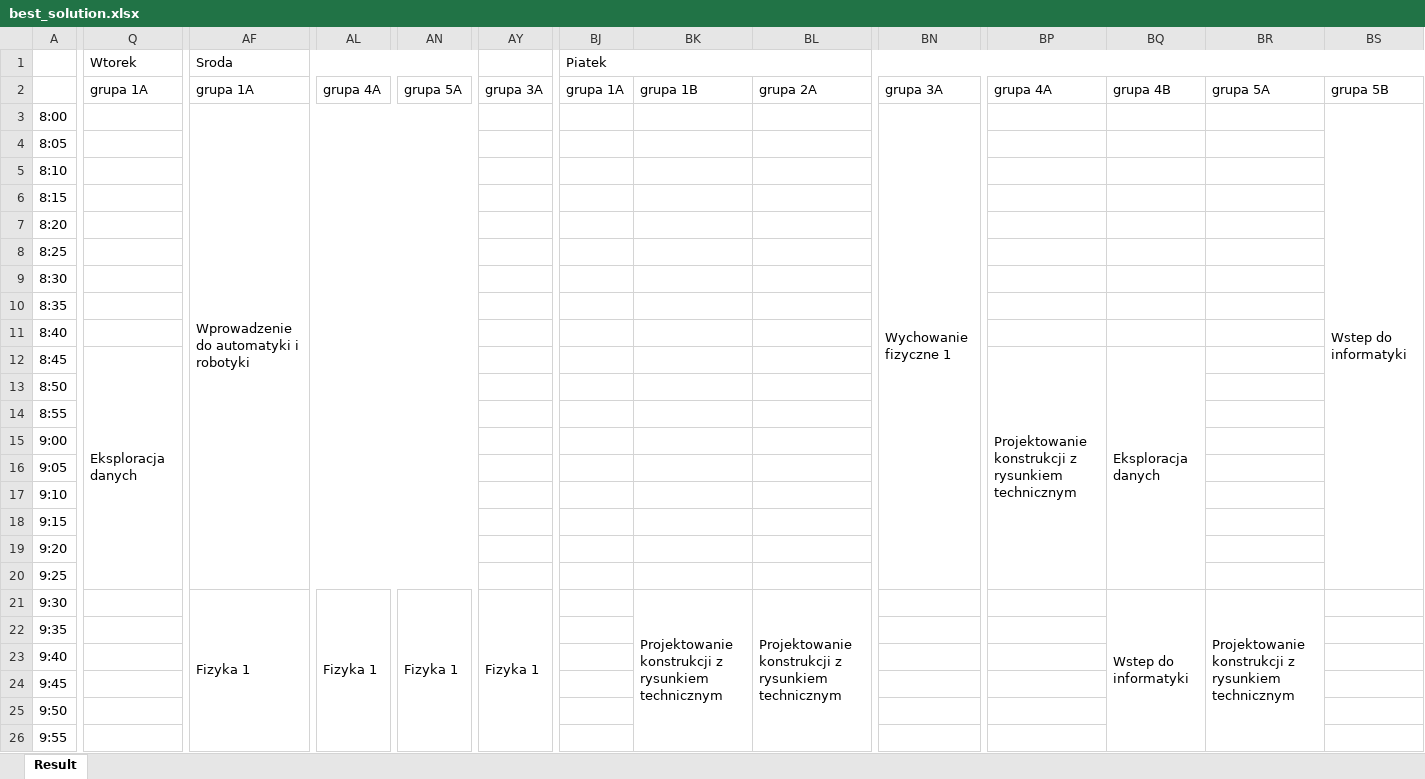
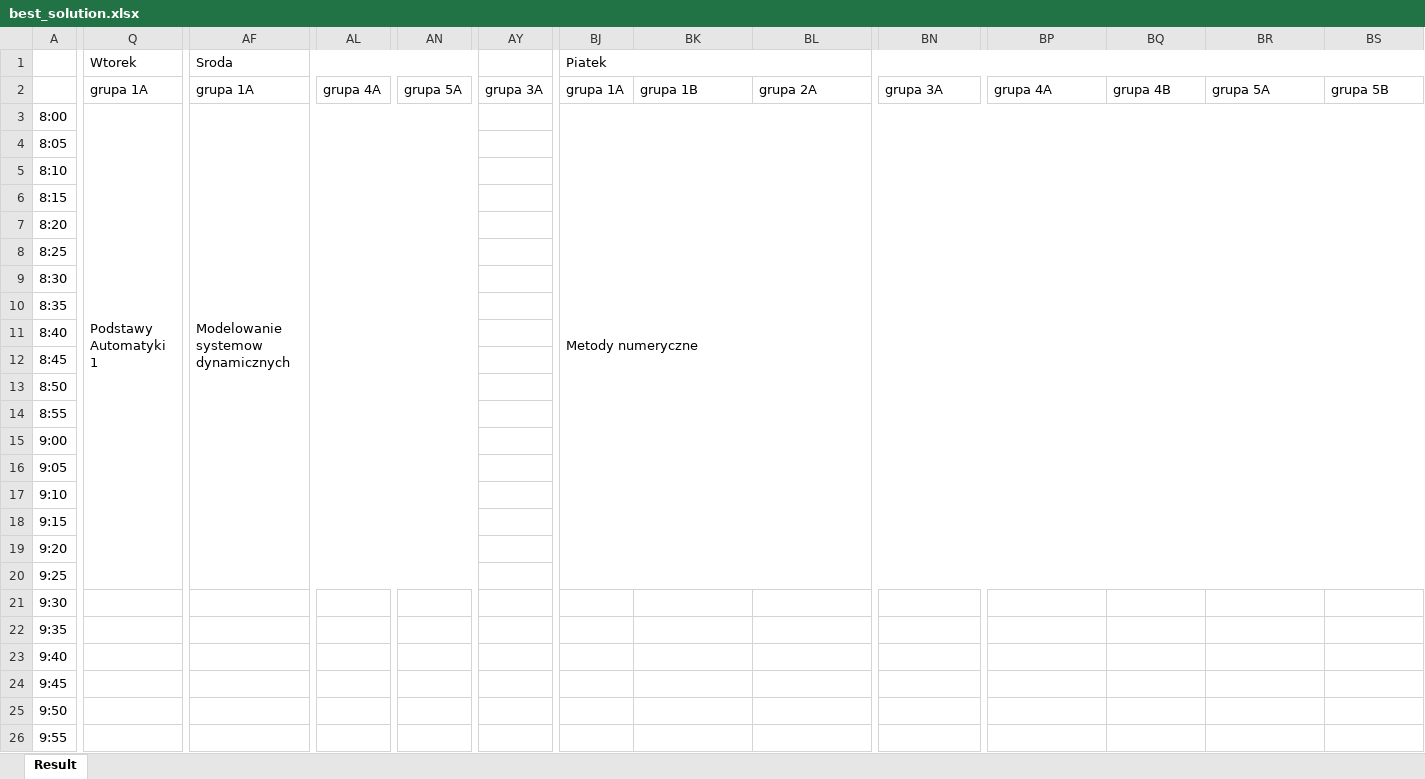
Before and after one commit to dominik-air/timetable-scheduler, an Excel workbook: results/best_solution.xlsx, sheet Result, drawn as a sheet; only a part is shown, gaps mark what is left out; values as stored, in another font and other column widths than the file's, no cell formats; the diff covers the shown part only; the diff names each change by its address in the sheet, - before the commit and + after, or states it on an @@ line.

```diff
--- a/results/best_solution.xlsx (sheet Result)
+++ b/results/best_solution.xlsx (sheet Result)
-Q3 (Wtorek): (empty)
+Q3 (Wtorek): Podstawy Automatyki 1
+Q3:Z20 merged
-AF3 (Sroda): Wprowadzenie do automatyki i robotyki
+AF3 (Sroda): Modelowanie systemow dynamicznych
-BJ3 (Piatek): (empty)
+BJ3 (Piatek): Metody numeryczne
+BJ3:BS20 merged
-BN3: Wychowanie fizyczne 1
+BN3: (empty)
-BN3:BO20 merged
-BS3: Wstep do informatyki
+BS3: (empty)
-BS3:BS20 merged
-Q12 (Wtorek): Eksploracja danych
+Q12 (Wtorek): (empty)
-Q12:Z20 merged
-BP12: Projektowanie konstrukcji z rysunkiem technicznym
+BP12: (empty)
-BP12:BP20 merged
-BQ12: Eksploracja danych
+BQ12: (empty)
-BQ12:BQ20 merged
-AF21 (Sroda): Fizyka 1
+AF21 (Sroda): (empty)
-AF21:AG38 merged
-AL21: Fizyka 1
+AL21: (empty)
-AL21:AM38 merged
-AN21: Fizyka 1
+AN21: (empty)
-AN21:AO38 merged
-AY21: Fizyka 1
+AY21: (empty)
-AY21:AZ38 merged
-BK21: Projektowanie konstrukcji z rysunkiem technicznym
+BK21: (empty)
-BK21:BK29 merged
-BL21: Projektowanie konstrukcji z rysunkiem technicznym
+BL21: (empty)
-BL21:BL29 merged
-BQ21: Wstep do informatyki
+BQ21: (empty)
-BQ21:BQ38 merged
-BR21: Projektowanie konstrukcji z rysunkiem technicznym
+BR21: (empty)
-BR21:BR29 merged
```
Also changed, not shown: 123 edited cells and merged cells elsewhere in this sheet, cell formats, 6 other files.
